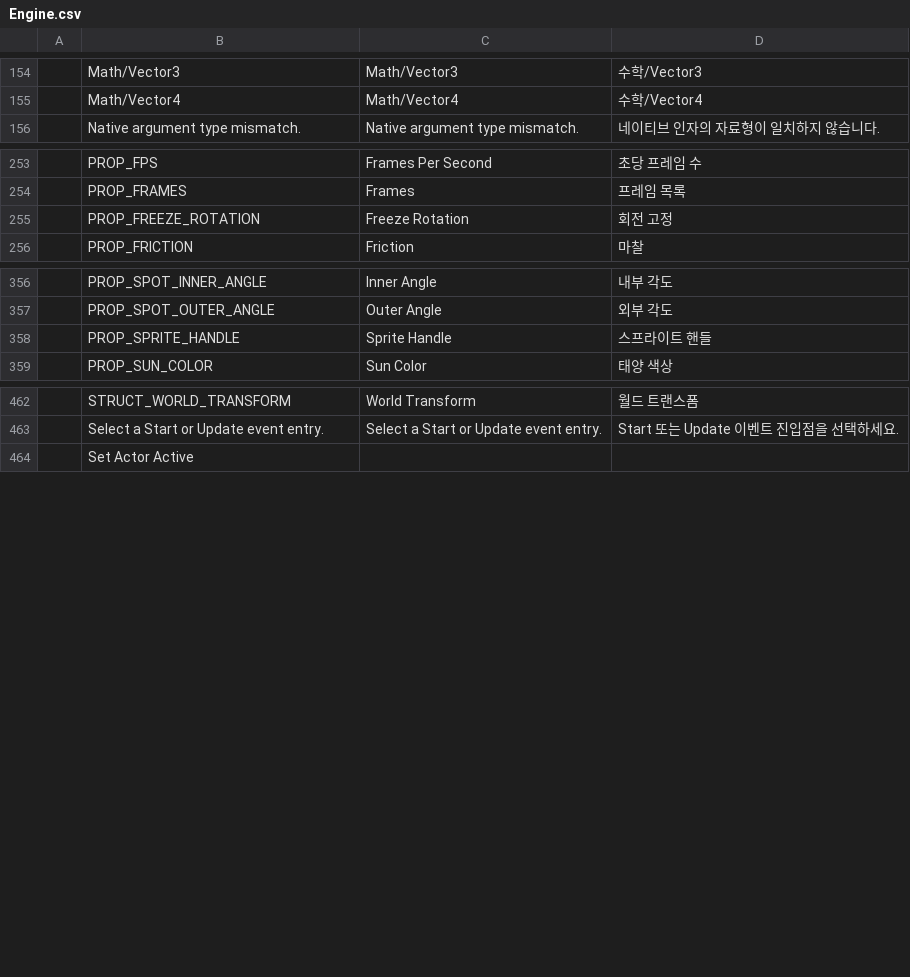
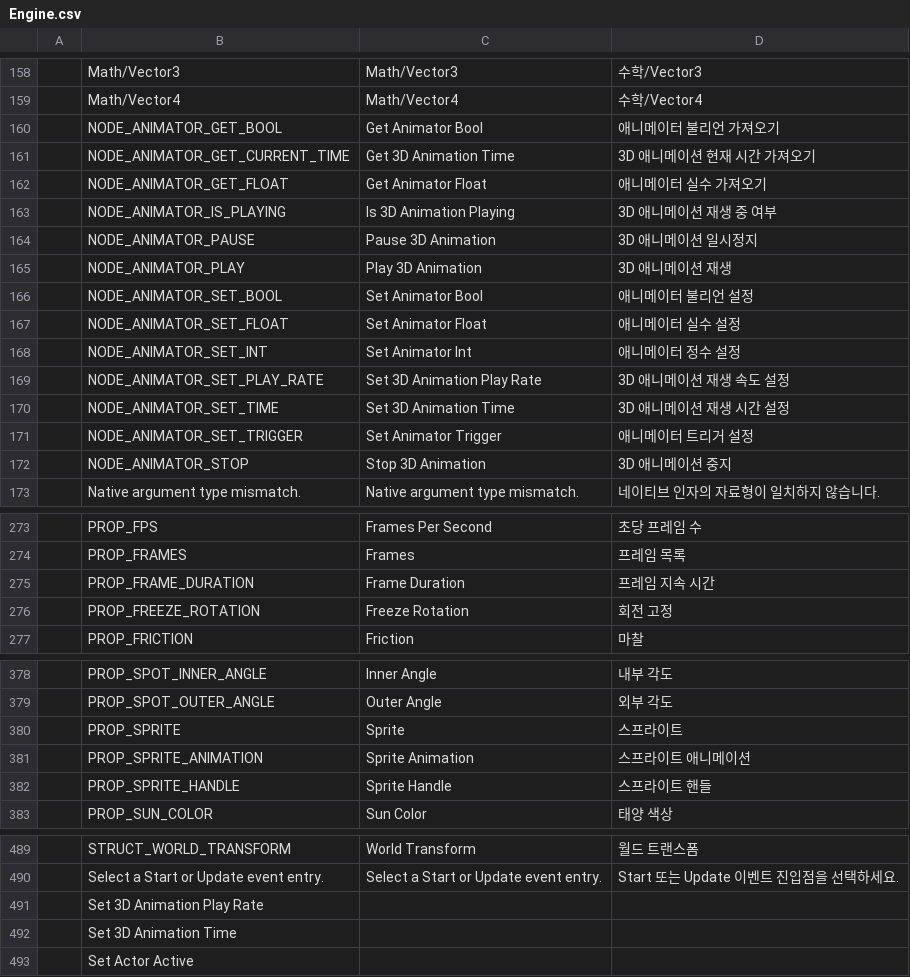
Before and after one commit to Bamtoliya/BamEngine, a CSV file: Resources/Data/Localization/Engine.csv, drawn as a sheet; only a part is shown, gaps mark what is left out; the diff covers the shown part only; the diff names each change by its address in the sheet, - before the commit and + after, or states it on an @@ line.

```diff
--- a/Resources/Data/Localization/Engine.csv
+++ b/Resources/Data/Localization/Engine.csv
+row 160:  | NODE_ANIMATOR_GET_BOOL | Get Animator Bool | 애니메이터 불리언 가져오기
+row 161:  | NODE_ANIMATOR_GET_CURRENT_TIME | Get 3D Animation Time | 3D 애니메이션 현재 시간 가져오기
+row 162:  | NODE_ANIMATOR_GET_FLOAT | Get Animator Float | 애니메이터 실수 가져오기
+row 163:  | NODE_ANIMATOR_IS_PLAYING | Is 3D Animation Playing | 3D 애니메이션 재생 중 여부
+row 164:  | NODE_ANIMATOR_PAUSE | Pause 3D Animation | 3D 애니메이션 일시정지
+row 165:  | NODE_ANIMATOR_PLAY | Play 3D Animation | 3D 애니메이션 재생
+row 166:  | NODE_ANIMATOR_SET_BOOL | Set Animator Bool | 애니메이터 불리언 설정
+row 167:  | NODE_ANIMATOR_SET_FLOAT | Set Animator Float | 애니메이터 실수 설정
+row 168:  | NODE_ANIMATOR_SET_INT | Set Animator Int | 애니메이터 정수 설정
+row 169:  | NODE_ANIMATOR_SET_PLAY_RATE | Set 3D Animation Play Rate | 3D 애니메이션 재생 속도 설정
+row 170:  | NODE_ANIMATOR_SET_TIME | Set 3D Animation Time | 3D 애니메이션 재생 시간 설정
+row 171:  | NODE_ANIMATOR_SET_TRIGGER | Set Animator Trigger | 애니메이터 트리거 설정
+row 172:  | NODE_ANIMATOR_STOP | Stop 3D Animation | 3D 애니메이션 중지
+row 275:  | PROP_FRAME_DURATION | Frame Duration | 프레임 지속 시간
+row 380:  | PROP_SPRITE | Sprite | 스프라이트
+row 381:  | PROP_SPRITE_ANIMATION | Sprite Animation | 스프라이트 애니메이션
+row 491:  | Set 3D Animation Play Rate
+row 492:  | Set 3D Animation Time
```
Also changed, not shown: 12 added rows elsewhere in this file, Resources/Data/Localization/Editor.csv, 12 other files.
